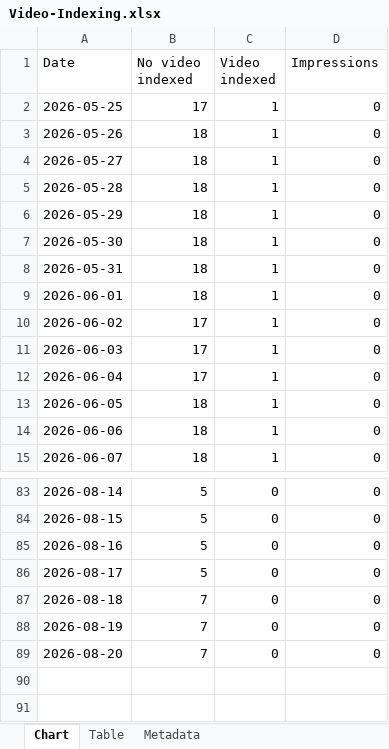
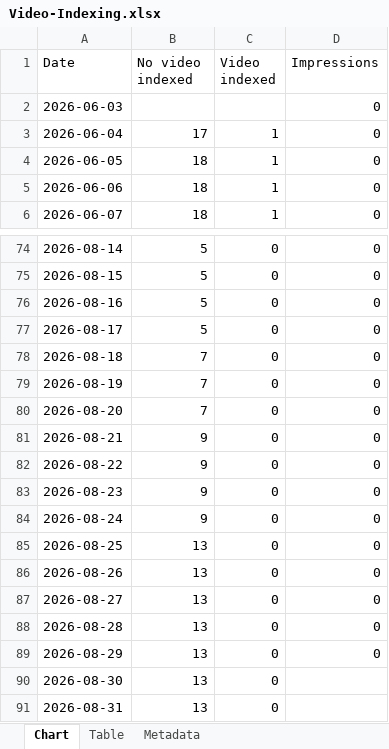
Before and after one commit to HEATLabs/HEAT-Labs-Configs, an Excel workbook: gsc-export/Video-Indexing.xlsx, sheet Chart, drawn as a sheet; only a part is shown, gaps mark what is left out; values as stored, in another font and other column widths than the file's, no borders; removed rows and columns are numbered as before the commit, all else as after; the diff names each change by its address in the sheet, - before the commit and + after, or states it on an @@ line.

Commit message:
updated GSC export data

```diff
--- a/gsc-export/Video-Indexing.xlsx (sheet Chart)
+++ b/gsc-export/Video-Indexing.xlsx (sheet Chart)
-row 2: 2026-05-25 | 17 | 1 | 0
-row 3: 2026-05-26 | 18 | 1 | 0
-row 4: 2026-05-27 | 18 | 1 | 0
-row 5: 2026-05-28 | 18 | 1 | 0
-row 6: 2026-05-29 | 18 | 1 | 0
-row 7: 2026-05-30 | 18 | 1 | 0
-row 8: 2026-05-31 | 18 | 1 | 0
-row 9: 2026-06-01 | 18 | 1 | 0
-row 10: 2026-06-02 | 17 | 1 | 0
-B2 (No video indexed): 17
+B2 (No video indexed): (empty)
-C2 (Video indexed): 1
+C2 (Video indexed): (empty)
+row 81: 2026-08-21 | 9 | 0 | 0
+row 82: 2026-08-22 | 9 | 0 | 0
+row 83: 2026-08-23 | 9 | 0 | 0
+row 84: 2026-08-24 | 9 | 0 | 0
+row 85: 2026-08-25 | 13 | 0 | 0
+row 86: 2026-08-26 | 13 | 0 | 0
+row 87: 2026-08-27 | 13 | 0 | 0
+row 88: 2026-08-28 | 13 | 0 | 0
+row 89: 2026-08-29 | 13 | 0 | 0
+row 90: 2026-08-30 | 13 | 0
+row 91: 2026-08-31 | 13 | 0
```
Also changed, not shown: sheet Table, gsc-export/Breadcrumbs.xlsx, gsc-export/Coverage.xlsx, 2 other files.
